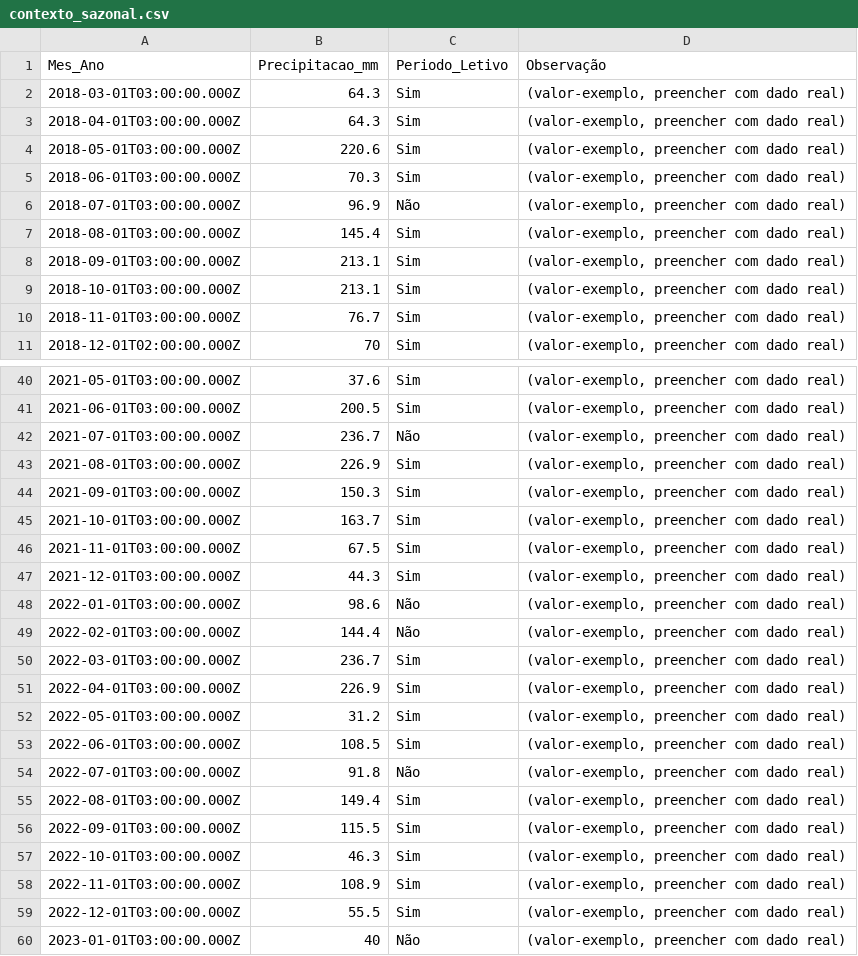
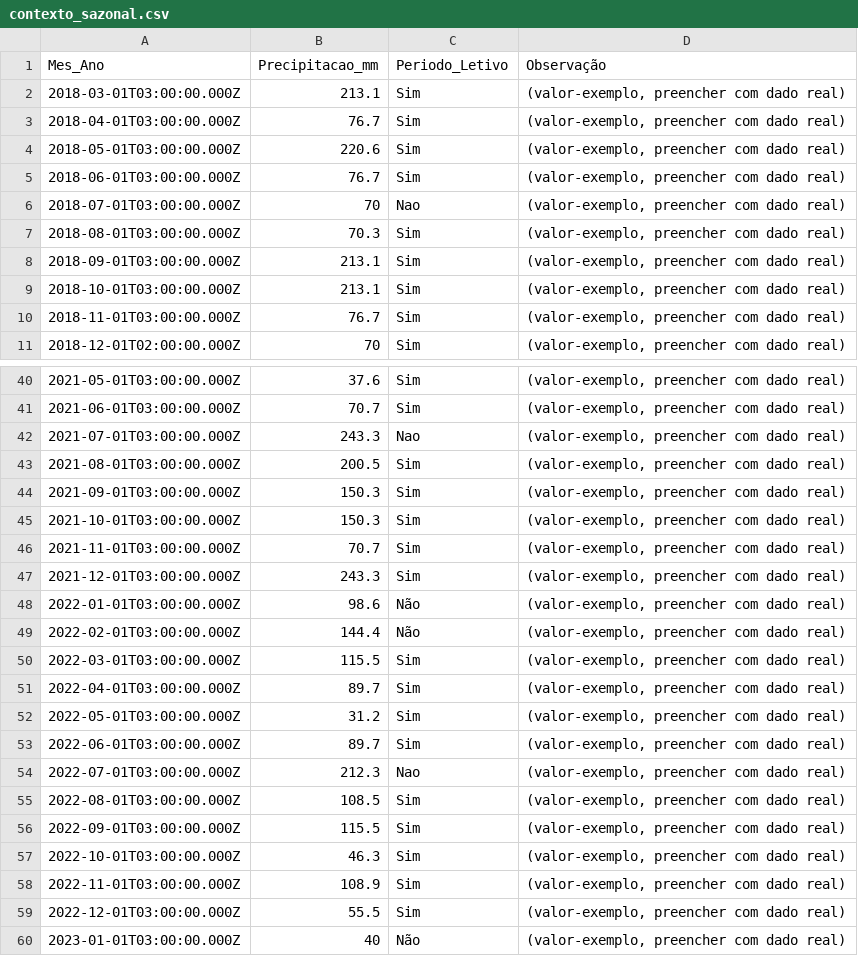
Before and after one commit to adinailson88/malha-previsao-custos, a CSV file: dados_csv/contexto_sazonal.csv, drawn as a sheet; only a part is shown, gaps mark what is left out; the diff covers the shown part only.

```diff
--- a/dados_csv/contexto_sazonal.csv
+++ b/dados_csv/contexto_sazonal.csv
@@ -1,8 +1,8 @@
 Mes_Ano,Precipitacao_mm,Periodo_Letivo,Observação
-2018-03-01T03:00:00.000Z,64.3,Sim,"(valor-exemplo, preencher com dado real)"
-2018-04-01T03:00:00.000Z,64.3,Sim,"(valor-exemplo, preencher com dado real)"
+2018-03-01T03:00:00.000Z,213.1,Sim,"(valor-exemplo, preencher com dado real)"
+2018-04-01T03:00:00.000Z,76.7,Sim,"(valor-exemplo, preencher com dado real)"
 2018-05-01T03:00:00.000Z,220.6,Sim,"(valor-exemplo, preencher com dado real)"
-2018-06-01T03:00:00.000Z,70.3,Sim,"(valor-exemplo, preencher com dado real)"
-2018-07-01T03:00:00.000Z,96.9,Não,"(valor-exemplo, preencher com dado real)"
-2018-08-01T03:00:00.000Z,145.4,Sim,"(valor-exemplo, preencher com dado real)"
+2018-06-01T03:00:00.000Z,76.7,Sim,"(valor-exemplo, preencher com dado real)"
+2018-07-01T03:00:00.000Z,70,Nao,"(valor-exemplo, preencher com dado real)"
+2018-08-01T03:00:00.000Z,70.3,Sim,"(valor-exemplo, preencher com dado real)"
 2018-09-01T03:00:00.000Z,213.1,Sim,"(valor-exemplo, preencher com dado real)"
@@ -40,17 +40,17 @@
 2021-05-01T03:00:00.000Z,37.6,Sim,"(valor-exemplo, preencher com dado real)"
-2021-06-01T03:00:00.000Z,200.5,Sim,"(valor-exemplo, preencher com dado real)"
-2021-07-01T03:00:00.000Z,236.7,Não,"(valor-exemplo, preencher com dado real)"
-2021-08-01T03:00:00.000Z,226.9,Sim,"(valor-exemplo, preencher com dado real)"
+2021-06-01T03:00:00.000Z,70.7,Sim,"(valor-exemplo, preencher com dado real)"
+2021-07-01T03:00:00.000Z,243.3,Nao,"(valor-exemplo, preencher com dado real)"
+2021-08-01T03:00:00.000Z,200.5,Sim,"(valor-exemplo, preencher com dado real)"
 2021-09-01T03:00:00.000Z,150.3,Sim,"(valor-exemplo, preencher com dado real)"
-2021-10-01T03:00:00.000Z,163.7,Sim,"(valor-exemplo, preencher com dado real)"
-2021-11-01T03:00:00.000Z,67.5,Sim,"(valor-exemplo, preencher com dado real)"
-2021-12-01T03:00:00.000Z,44.3,Sim,"(valor-exemplo, preencher com dado real)"
+2021-10-01T03:00:00.000Z,150.3,Sim,"(valor-exemplo, preencher com dado real)"
+2021-11-01T03:00:00.000Z,70.7,Sim,"(valor-exemplo, preencher com dado real)"
+2021-12-01T03:00:00.000Z,243.3,Sim,"(valor-exemplo, preencher com dado real)"
 2022-01-01T03:00:00.000Z,98.6,Não,"(valor-exemplo, preencher com dado real)"
 2022-02-01T03:00:00.000Z,144.4,Não,"(valor-exemplo, preencher com dado real)"
-2022-03-01T03:00:00.000Z,236.7,Sim,"(valor-exemplo, preencher com dado real)"
-2022-04-01T03:00:00.000Z,226.9,Sim,"(valor-exemplo, preencher com dado real)"
+2022-03-01T03:00:00.000Z,115.5,Sim,"(valor-exemplo, preencher com dado real)"
+2022-04-01T03:00:00.000Z,89.7,Sim,"(valor-exemplo, preencher com dado real)"
 2022-05-01T03:00:00.000Z,31.2,Sim,"(valor-exemplo, preencher com dado real)"
-2022-06-01T03:00:00.000Z,108.5,Sim,"(valor-exemplo, preencher com dado real)"
-2022-07-01T03:00:00.000Z,91.8,Não,"(valor-exemplo, preencher com dado real)"
-2022-08-01T03:00:00.000Z,149.4,Sim,"(valor-exemplo, preencher com dado real)"
+2022-06-01T03:00:00.000Z,89.7,Sim,"(valor-exemplo, preencher com dado real)"
+2022-07-01T03:00:00.000Z,212.3,Nao,"(valor-exemplo, preencher com dado real)"
+2022-08-01T03:00:00.000Z,108.5,Sim,"(valor-exemplo, preencher com dado real)"
 2022-09-01T03:00:00.000Z,115.5,Sim,"(valor-exemplo, preencher com dado real)"
```
Also changed, not shown: 45 edited cells elsewhere in this file, dados_csv/filtros_disponiveis.csv, dados_csv/previsao_custo_detalhes.csv, 10 other files.
